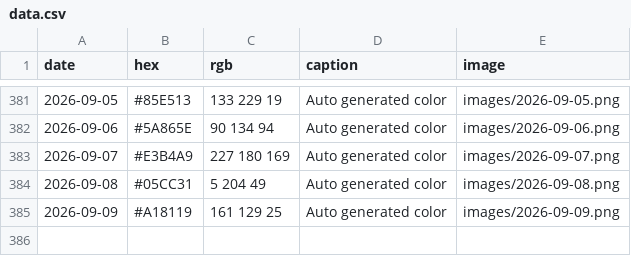
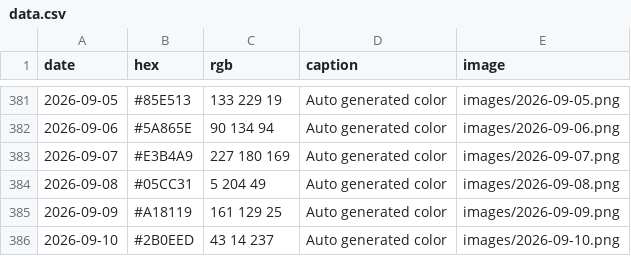
Before and after one commit to Fujishooock/dailycolor-site, a CSV file: data.csv, drawn as a sheet; only a part is shown, gaps mark what is left out.

```diff
--- a/data.csv
+++ b/data.csv
@@ -385 +385,2 @@ date,hex,rgb,caption,image
 2026-09-09,#A18119,161 129 25,Auto generated color,images/2026-09-09.png
+2026-09-10,#2B0EED,43 14 237,Auto generated color,images/2026-09-10.png
```
Also changed, not shown: 3 other files.
